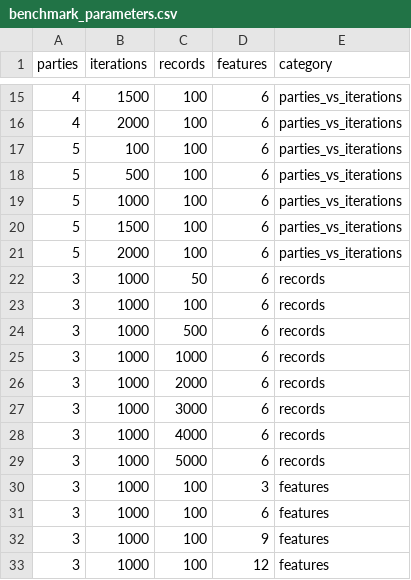
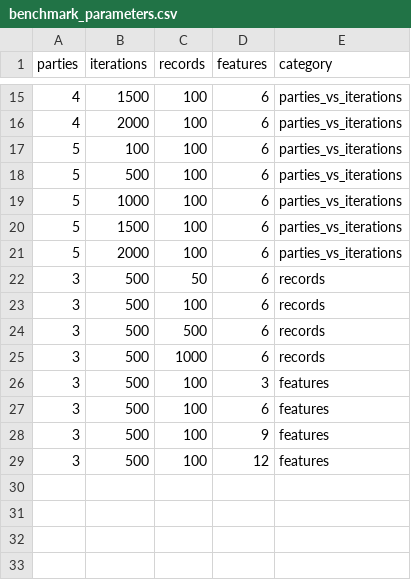
Before and after one commit to CARRIER-project/verticox, a CSV file: python/benchmark/benchmark_parameters.csv, drawn as a sheet; only a part is shown, gaps mark what is left out.

Commit message:
Tweaked benchmark parameters

```diff
--- a/python/benchmark/benchmark_parameters.csv
+++ b/python/benchmark/benchmark_parameters.csv
@@ -21,13 +21,9 @@ parties,iterations,records,features,category
 5,2000,100,6,parties_vs_iterations
-3,1000,50,6,records
-3,1000,100,6,records
-3,1000,500,6,records
-3,1000,1000,6,records
-3,1000,2000,6,records
-3,1000,3000,6,records
-3,1000,4000,6,records
-3,1000,5000,6,records
-3,1000,100,3,features
-3,1000,100,6,features
-3,1000,100,9,features
-3,1000,100,12,features
+3,500,50,6,records
+3,500,100,6,records
+3,500,500,6,records
+3,500,1000,6,records
+3,500,100,3,features
+3,500,100,6,features
+3,500,100,9,features
+3,500,100,12,features
```
Also changed, not shown: 2 other files.
